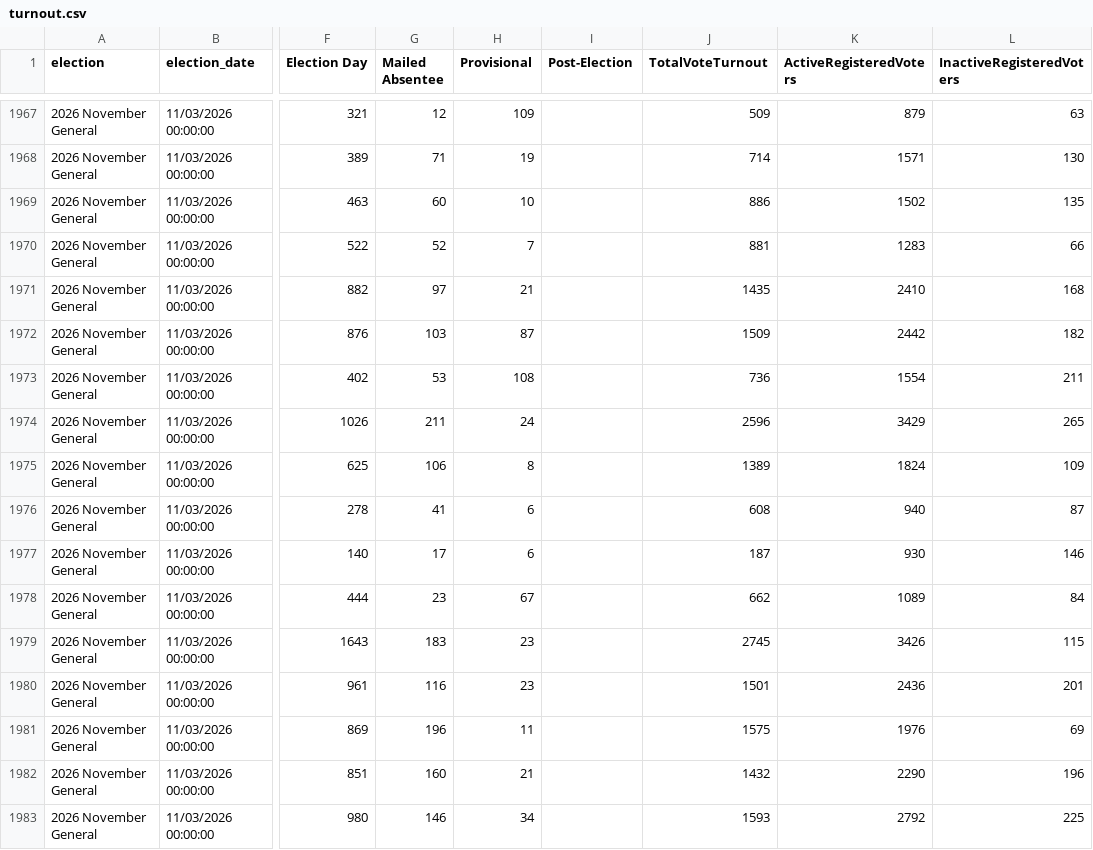
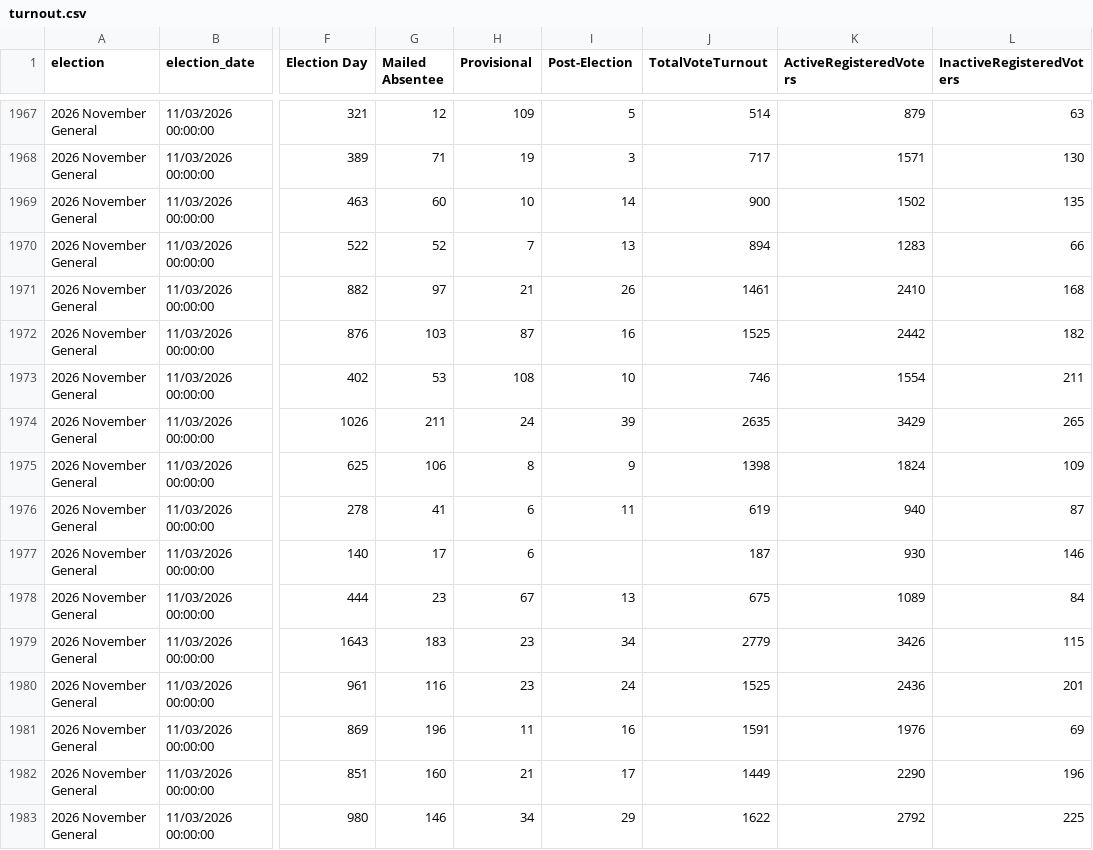
Before and after one commit to rkudeshi/VoteFlow, a CSV file: sources/state-results/2026-November-General/turnout.csv, drawn as a sheet; only a part is shown, gaps mark what is left out; the diff covers the shown part only; the diff names each change by its address in the sheet, - before the commit and + after, or states it on an @@ line.

```diff
--- a/sources/state-results/2026-November-General/turnout.csv
+++ b/sources/state-results/2026-November-General/turnout.csv
-I1967 (Post-Election): (empty)
+I1967 (Post-Election): 5
-J1967 (TotalVoteTurnout): 509
+J1967 (TotalVoteTurnout): 514
-I1968 (Post-Election): (empty)
+I1968 (Post-Election): 3
-J1968 (TotalVoteTurnout): 714
+J1968 (TotalVoteTurnout): 717
-I1969 (Post-Election): (empty)
+I1969 (Post-Election): 14
-J1969 (TotalVoteTurnout): 886
+J1969 (TotalVoteTurnout): 900
-I1970 (Post-Election): (empty)
+I1970 (Post-Election): 13
-J1970 (TotalVoteTurnout): 881
+J1970 (TotalVoteTurnout): 894
-I1971 (Post-Election): (empty)
+I1971 (Post-Election): 26
-J1971 (TotalVoteTurnout): 1435
+J1971 (TotalVoteTurnout): 1461
-I1972 (Post-Election): (empty)
+I1972 (Post-Election): 16
-J1972 (TotalVoteTurnout): 1509
+J1972 (TotalVoteTurnout): 1525
-I1973 (Post-Election): (empty)
+I1973 (Post-Election): 10
-J1973 (TotalVoteTurnout): 736
+J1973 (TotalVoteTurnout): 746
-I1974 (Post-Election): (empty)
+I1974 (Post-Election): 39
-J1974 (TotalVoteTurnout): 2596
+J1974 (TotalVoteTurnout): 2635
-I1975 (Post-Election): (empty)
+I1975 (Post-Election): 9
-J1975 (TotalVoteTurnout): 1389
+J1975 (TotalVoteTurnout): 1398
-I1976 (Post-Election): (empty)
+I1976 (Post-Election): 11
-J1976 (TotalVoteTurnout): 608
+J1976 (TotalVoteTurnout): 619
-I1978 (Post-Election): (empty)
+I1978 (Post-Election): 13
-J1978 (TotalVoteTurnout): 662
+J1978 (TotalVoteTurnout): 675
-I1979 (Post-Election): (empty)
+I1979 (Post-Election): 34
-J1979 (TotalVoteTurnout): 2745
+J1979 (TotalVoteTurnout): 2779
-I1980 (Post-Election): (empty)
+I1980 (Post-Election): 24
-J1980 (TotalVoteTurnout): 1501
+J1980 (TotalVoteTurnout): 1525
-I1981 (Post-Election): (empty)
+I1981 (Post-Election): 16
-J1981 (TotalVoteTurnout): 1575
+J1981 (TotalVoteTurnout): 1591
-I1982 (Post-Election): (empty)
+I1982 (Post-Election): 17
-J1982 (TotalVoteTurnout): 1432
+J1982 (TotalVoteTurnout): 1449
-I1983 (Post-Election): (empty)
+I1983 (Post-Election): 29
-J1983 (TotalVoteTurnout): 1593
+J1983 (TotalVoteTurnout): 1622
```
Also changed, not shown: 154 edited cells elsewhere in this file, 4 other files.
